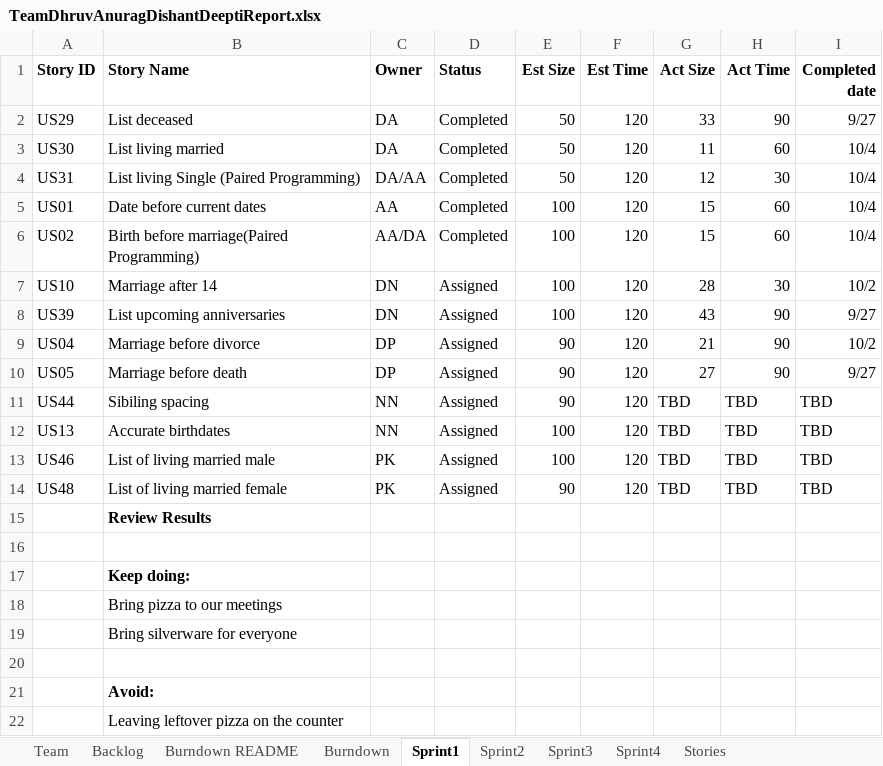
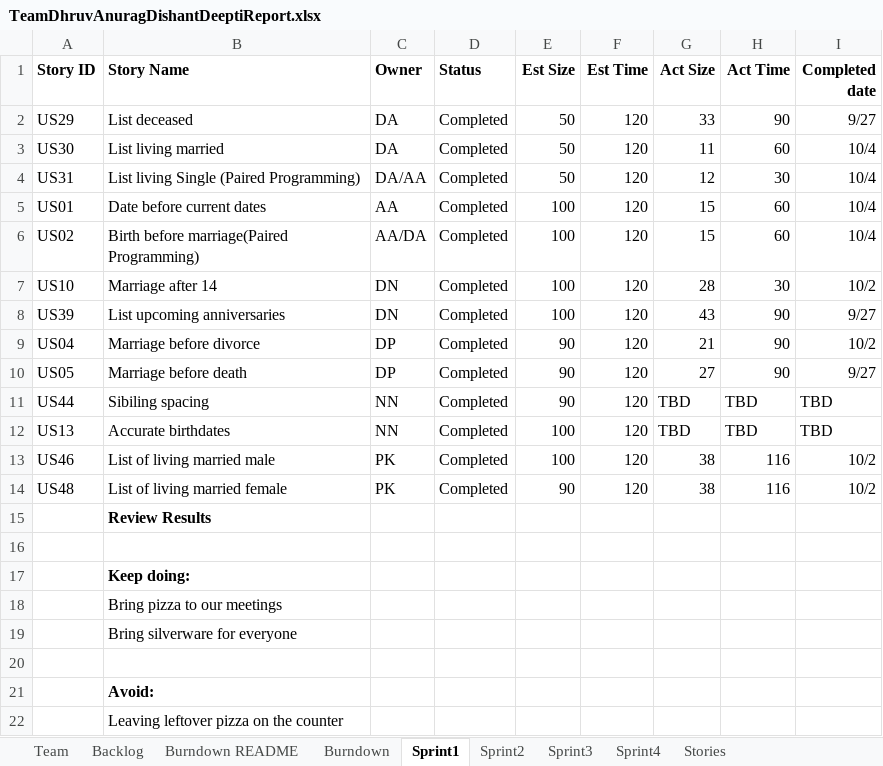
Before and after one commit to DishantNaik/CS_555_Project, an Excel workbook: TeamDhruvAnuragDishantDeeptiReport.xlsx, sheet Sprint1, drawn as a sheet; values as stored, in another font and other column widths than the file's, no borders; the diff names each change by its address in the sheet, - before the commit and + after, or states it on an @@ line.

```diff
--- a/TeamDhruvAnuragDishantDeeptiReport.xlsx (sheet Sprint1)
+++ b/TeamDhruvAnuragDishantDeeptiReport.xlsx (sheet Sprint1)
-D7:D14 (Status): Assigned
+D7:D14 (Status): Completed
-G13:G14 (Act Size): TBD
+G13:G14 (Act Size): 38
-H13:H14 (Act Time): TBD
+H13:H14 (Act Time): 116
-I13:I14 (Completed date): TBD
+I13:I14 (Completed date): 10/2
```
Also changed, not shown: sheet Sprint2, sheet Burndown, sheet Backlog, charts or pictures, 1 other file.
